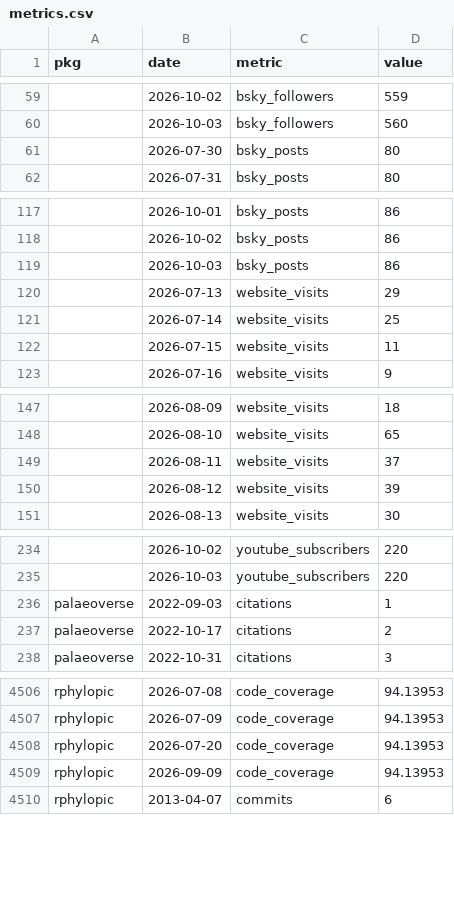
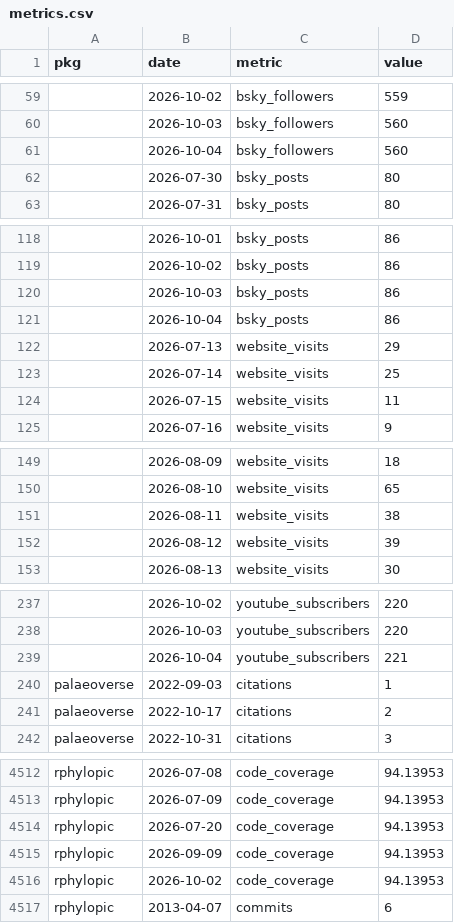
Before and after one commit to palaeoverse/palaeoverse.dashboard, a CSV file: data/metrics.csv, drawn as a sheet; only a part is shown, gaps mark what is left out; the diff covers the shown part only.

```diff
--- a/data/metrics.csv
+++ b/data/metrics.csv
@@ -60,2 +60,3 @@
 "",2026-10-03,"bsky_followers",560
+"",2026-10-04,"bsky_followers",560
 "",2026-07-30,"bsky_posts",80
@@ -119,2 +120,3 @@
 "",2026-10-03,"bsky_posts",86
+"",2026-10-04,"bsky_posts",86
 "",2026-07-13,"website_visits",29
@@ -148,3 +150,3 @@
 "",2026-08-10,"website_visits",65
-"",2026-08-11,"website_visits",37
+"",2026-08-11,"website_visits",38
 "",2026-08-12,"website_visits",39
@@ -235,2 +238,3 @@
 "",2026-10-03,"youtube_subscribers",220
+"",2026-10-04,"youtube_subscribers",221
 "palaeoverse",2022-09-03,"citations",1
@@ -4509,2 +4515,3 @@
 "rphylopic",2026-09-09,"code_coverage",94.13953
+"rphylopic",2026-10-02,"code_coverage",94.13953
 "rphylopic",2013-04-07,"commits",6
```
Also changed, not shown: 5 added rows and 10 edited cells elsewhere in this file, 3 other files.
